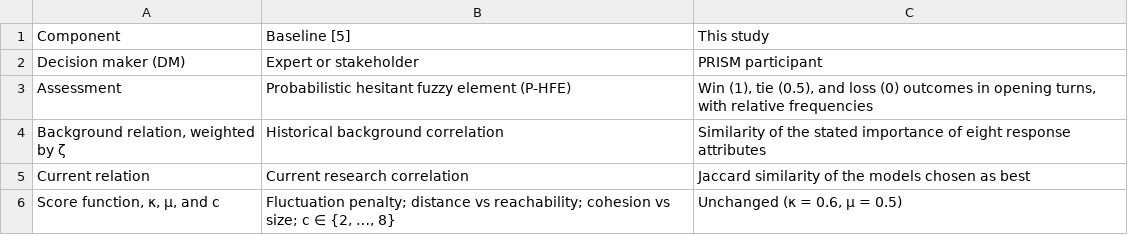
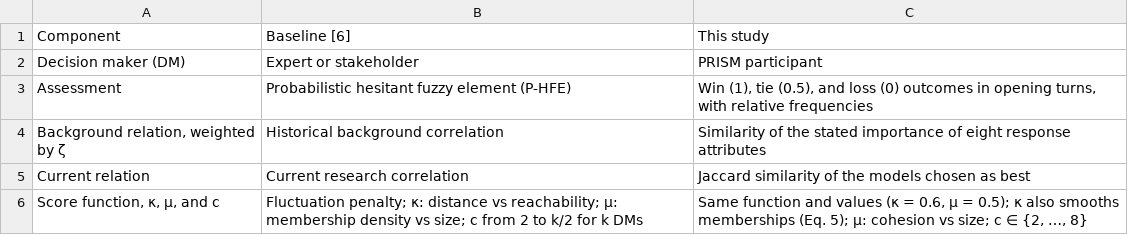
Before and after one commit to fafa1230/rater-subgroups-prism, a CSV file: results/tables/table2_2_mapping.csv, drawn as a sheet.

Commit message:
Correct the baseline column of Table 2.2 and define the profile correlation
Table 2.2 now describes the baseline as published: its weights balance
membership density against size (Eq. 27), and its number of clusters runs
from 2 to half the number of decision makers. The row for this study states
which values are kept and which roles change (kappa also smooths memberships,
mu weighs cohesion, c from 2 to 8). The reference number follows the
manuscript.

Table 3.2 reports the profile correlation with its range over the splits, as
the other replication rows do, and its note defines the measure.

```diff
--- a/results/tables/table2_2_mapping.csv
+++ b/results/tables/table2_2_mapping.csv
@@ -1,2 +1,2 @@
-Component,Baseline [5],This study
+Component,Baseline [6],This study
 Decision maker (DM),Expert or stakeholder,PRISM participant
@@ -5,2 +5,2 @@ Assessment,Probabilistic hesitant fuzzy element (P-HFE),"Win (1), tie (0.5), and
 Current relation,Current research correlation,Jaccard similarity of the models chosen as best
-"Score function, κ, μ, and c","Fluctuation penalty; distance vs reachability; cohesion vs size; c ∈ {2, …, 8}","Unchanged (κ = 0.6, μ = 0.5)"
+"Score function, κ, μ, and c",Fluctuation penalty; κ: distance vs reachability; μ: membership density vs size; c from 2 to k/2 for k DMs,"Same function and values (κ = 0.6, μ = 0.5); κ also smooths memberships (Eq. 5); μ: cohesion vs size; c ∈ {2, …, 8}"
```
Also changed, not shown: results/tables/table3_2_replication.csv, 4 other files.
